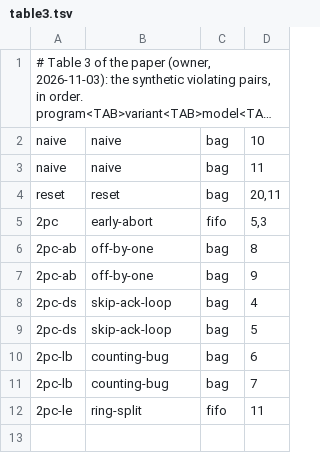
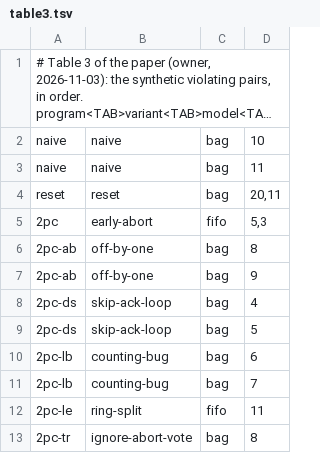
Before and after one commit to joulook/daavar, a TSV file: cluster/campaign/inputs/table3.tsv, drawn as a sheet; long unchanged cells end in ….

```diff
--- a/cluster/campaign/inputs/table3.tsv
+++ b/cluster/campaign/inputs/table3.tsv
@@ -12 +12,2 @@ reset	reset	bag	20,11
 2pc-le	ring-split	fifo	11
+2pc-tr	ignore-abort-vote	bag	8
```
Also changed, not shown: cluster/campaign/inputs/table2.tsv, 3 other files.
